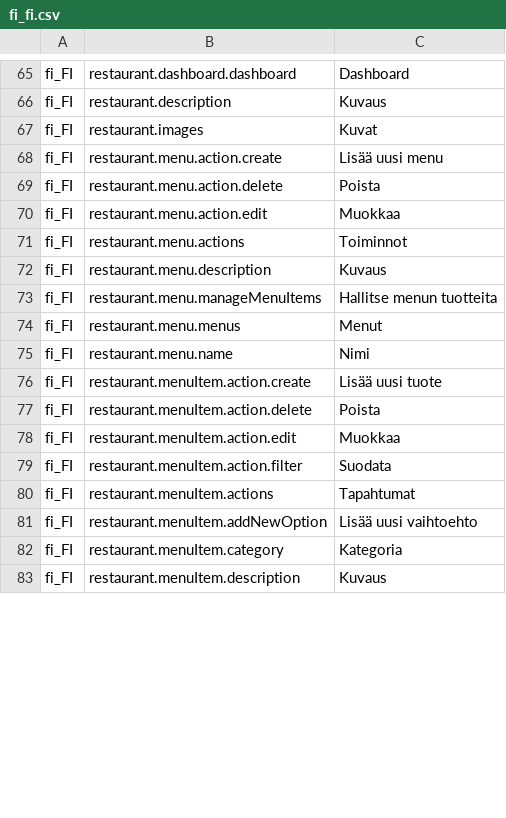
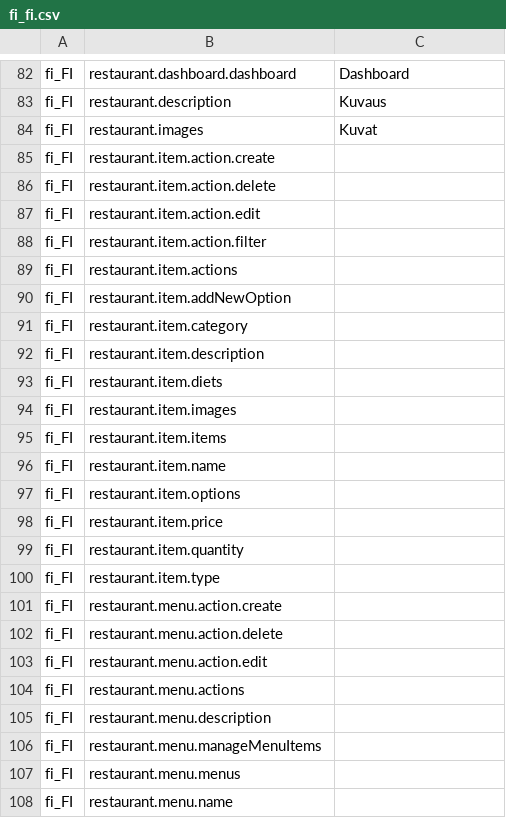
Before and after one commit to tohalla/walless-database, a CSV file: seeds/translation/fi_fi.csv, drawn as a sheet; only a part is shown, gaps mark what is left out; the diff covers the shown part only.

```diff
--- a/seeds/translation/fi_fi.csv
+++ b/seeds/translation/fi_fi.csv
@@ -67,17 +84,25 @@ fi_FI;restaurant.description;Kuvaus
 fi_FI;restaurant.images;Kuvat
-fi_FI;restaurant.menu.action.create;Lisää uusi menu
-fi_FI;restaurant.menu.action.delete;Poista
-fi_FI;restaurant.menu.action.edit;Muokkaa
-fi_FI;restaurant.menu.actions;Toiminnot
-fi_FI;restaurant.menu.description;Kuvaus
-fi_FI;restaurant.menu.manageMenuItems;Hallitse menun tuotteita
-fi_FI;restaurant.menu.menus;Menut
-fi_FI;restaurant.menu.name;Nimi
-fi_FI;restaurant.menuItem.action.create;Lisää uusi tuote
-fi_FI;restaurant.menuItem.action.delete;Poista
-fi_FI;restaurant.menuItem.action.edit;Muokkaa
-fi_FI;restaurant.menuItem.action.filter;Suodata
-fi_FI;restaurant.menuItem.actions;Tapahtumat
-fi_FI;restaurant.menuItem.addNewOption;Lisää uusi vaihtoehto
-fi_FI;restaurant.menuItem.category;Kategoria
-fi_FI;restaurant.menuItem.description;Kuvaus
+fi_FI;restaurant.item.action.create;
+fi_FI;restaurant.item.action.delete;
+fi_FI;restaurant.item.action.edit;
+fi_FI;restaurant.item.action.filter;
+fi_FI;restaurant.item.actions;
+fi_FI;restaurant.item.addNewOption;
+fi_FI;restaurant.item.category;
+fi_FI;restaurant.item.description;
+fi_FI;restaurant.item.diets;
+fi_FI;restaurant.item.images;
+fi_FI;restaurant.item.items;
+fi_FI;restaurant.item.name;
+fi_FI;restaurant.item.options;
+fi_FI;restaurant.item.price;
+fi_FI;restaurant.item.quantity;
+fi_FI;restaurant.item.type;
+fi_FI;restaurant.menu.action.create;
+fi_FI;restaurant.menu.action.delete;
+fi_FI;restaurant.menu.action.edit;
+fi_FI;restaurant.menu.actions;
+fi_FI;restaurant.menu.description;
+fi_FI;restaurant.menu.manageMenuItems;
+fi_FI;restaurant.menu.menus;
+fi_FI;restaurant.menu.name;
```
Also changed, not shown: 49 added rows and 8 removed rows elsewhere in this file, seeds/translation/en.csv, 5 other files.
